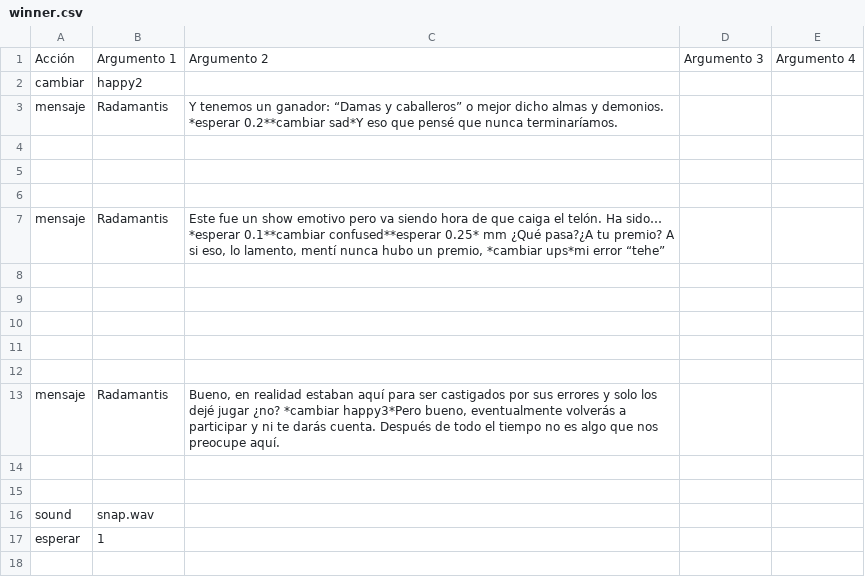
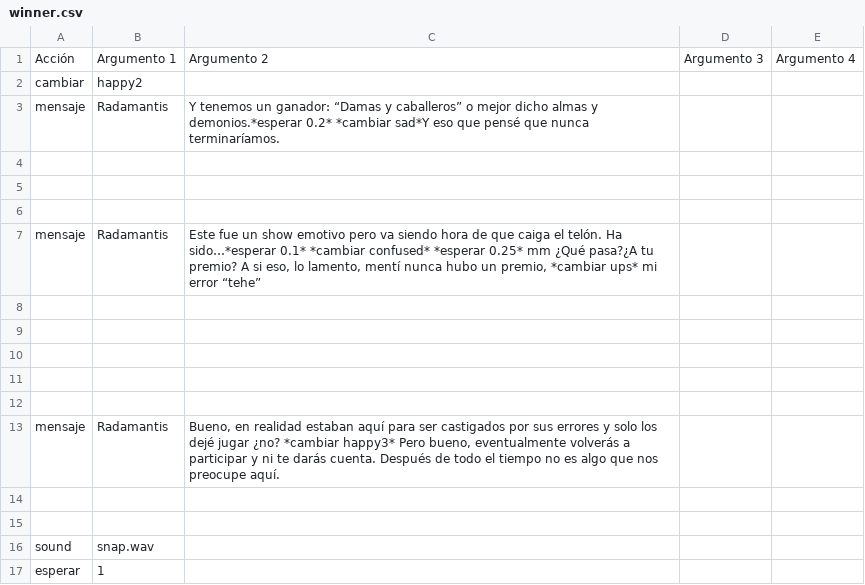
Before and after one commit to frn1/GGJ-2024, a CSV file: dialogs/winner.csv, drawn as a sheet.

```diff
--- a/dialogs/winner.csv
+++ b/dialogs/winner.csv
@@ -2,3 +2,3 @@ Acción,Argumento 1,Argumento 2,Argumento 3,Argumento 4
 cambiar,happy2,,,
-mensaje,Radamantis,Y tenemos un ganador: “Damas y caballeros” o mejor dicho almas y demonios. *esperar 0.2**cambiar sad*Y eso que pensé que nunca terminaríamos.,,
+mensaje,Radamantis,Y tenemos un ganador: “Damas y caballeros” o mejor dicho almas y demonios.*esperar 0.2* *cambiar sad*Y eso que pensé que nunca terminaríamos.,,
 ,,,,
@@ -6,3 +6,3 @@ mensaje,Radamantis,Y tenemos un ganador: “Damas y caballeros” o mejor dicho
 ,,,,
-mensaje,Radamantis,"Este fue un show emotivo pero va siendo hora de que caiga el telón. Ha sido… *esperar 0.1**cambiar confused**esperar 0.25* mm ¿Qué pasa?¿A tu premio? A si eso, lo lamento, mentí nunca hubo un premio, *cambiar ups*mi error “tehe”",,
+mensaje,Radamantis,"Este fue un show emotivo pero va siendo hora de que caiga el telón. Ha sido…*esperar 0.1* *cambiar confused* *esperar 0.25* mm ¿Qué pasa?¿A tu premio? A si eso, lo lamento, mentí nunca hubo un premio, *cambiar ups* mi error “tehe”",,
 ,,,,
@@ -12,3 +12,3 @@ mensaje,Radamantis,"Este fue un show emotivo pero va siendo hora de que caiga el
 ,,,,
-mensaje,Radamantis,"Bueno, en realidad estaban aquí para ser castigados por sus errores y solo los dejé jugar ¿no? *cambiar happy3*Pero bueno, eventualmente volverás a participar y ni te darás cuenta. Después de todo el tiempo no es algo que nos preocupe aquí.",,
+mensaje,Radamantis,"Bueno, en realidad estaban aquí para ser castigados por sus errores y solo los dejé jugar ¿no? *cambiar happy3* Pero bueno, eventualmente volverás a participar y ni te darás cuenta. Después de todo el tiempo no es algo que nos preocupe aquí.",,
 ,,,,
```
Also changed, not shown: dialogs/random4.csv, dialogs/start.csv, 6 other files.
